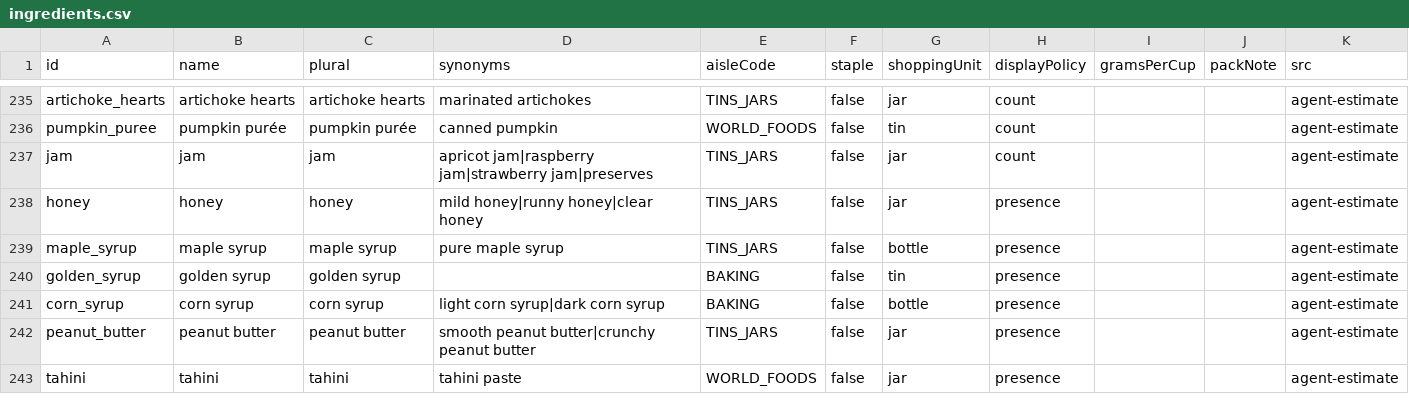
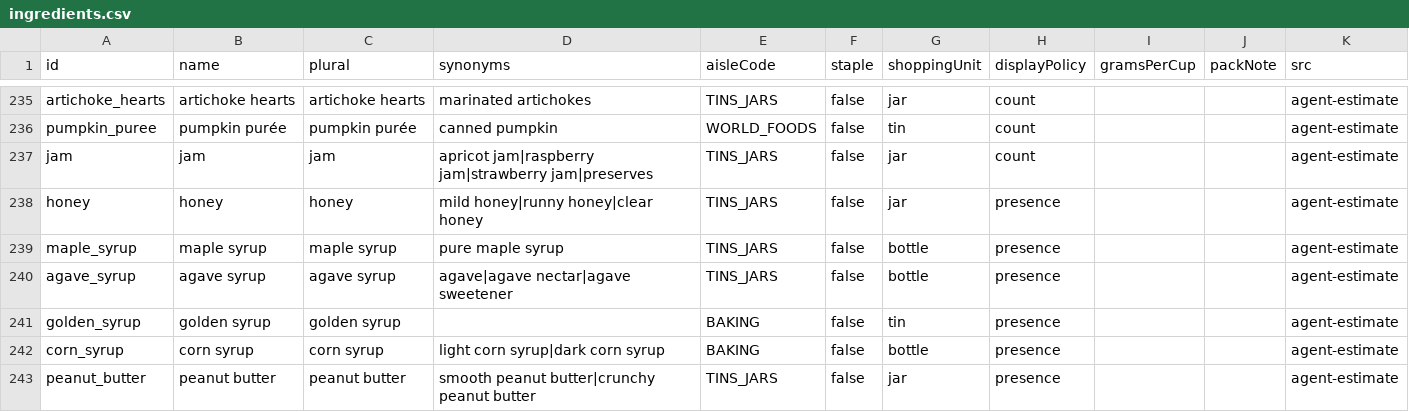
Before and after one commit to Robert4lyf/HyperShop, a CSV file: catalog/ingredients.csv, drawn as a sheet; only a part is shown, gaps mark what is left out; the shorter side is filled out with more unchanged rows.

```diff
--- a/catalog/ingredients.csv
+++ b/catalog/ingredients.csv
@@ -239,2 +239,3 @@ honey,honey,honey,mild honey|runny honey|clear honey,TINS_JARS,false,jar,presenc
 maple_syrup,maple syrup,maple syrup,pure maple syrup,TINS_JARS,false,bottle,presence,,,agent-estimate
+agave_syrup,agave syrup,agave syrup,agave|agave nectar|agave sweetener,TINS_JARS,false,bottle,presence,,,agent-estimate
 golden_syrup,golden syrup,golden syrup,,BAKING,false,tin,presence,,,agent-estimate
```
Also changed, not shown: android/core/src/main/resources/catalog/catalog.tsv, catalog/synonyms.csv, 28 other files.
